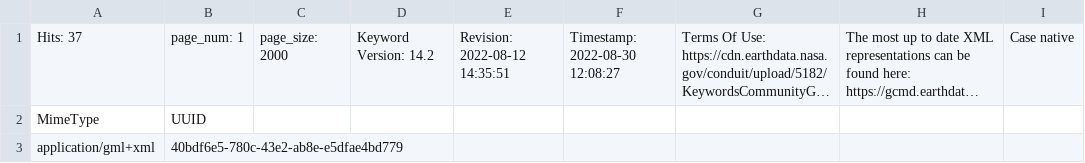
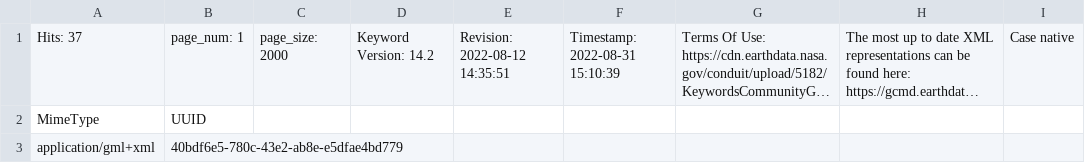
Before and after one commit to NASA-IMPACT/pyQuARC, a CSV file: pyQuARC/schemas/MimeType.csv, drawn as a sheet; only a part is shown; long unchanged cells end in …; the diff names each change by its address in the sheet, - before the commit and + after, or states it on an @@ line.

```diff
--- a/pyQuARC/schemas/MimeType.csv
+++ b/pyQuARC/schemas/MimeType.csv
-F1: Timestamp: 2022-08-30 12:08:27
+F1: Timestamp: 2022-08-31 15:10:39
```
Also changed, not shown: pyQuARC/schemas/chronounits.csv, pyQuARC/schemas/granuledataformat.csv, 15 other files.
